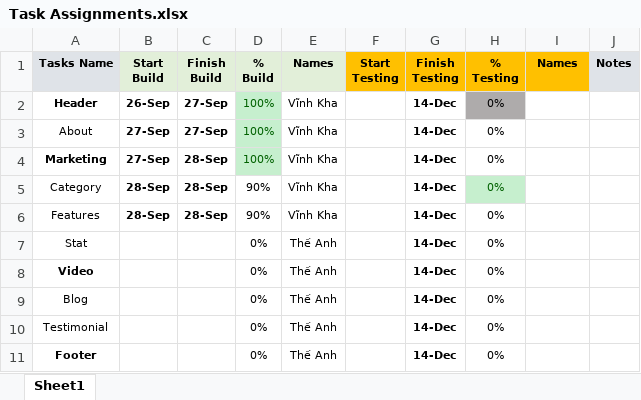
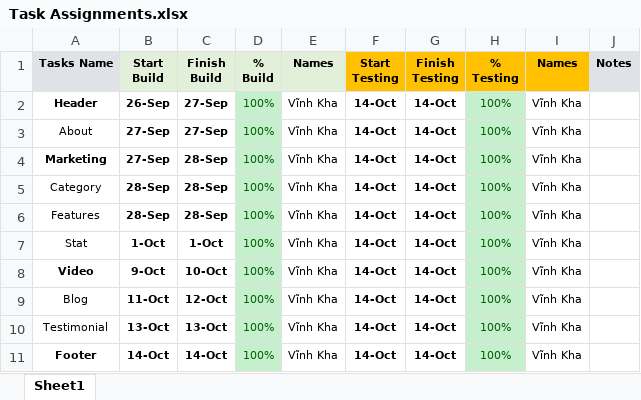
Before and after one commit to KhaDoan209/Diner, an Excel workbook: Task Assignments.xlsx, sheet Sheet1, drawn as a sheet; values as stored, in another font and other column widths than the file's, no borders; the diff names each change by its address in the sheet, - before the commit and + after, or states it on an @@ line.

Commit message:
Add files via upload

```diff
--- a/Task Assignments.xlsx (sheet Sheet1)
+++ b/Task Assignments.xlsx (sheet Sheet1)
-F2:F11 (Start Testing): (empty)
+F2:F11 (Start Testing): 14-Oct
-G2:G11 (Finish Testing): 14-Dec
+G2:G11 (Finish Testing): 14-Oct
-H2:H11 (% Testing): 0%
+H2:H11 (% Testing): 100%
-H2:H4 text colour: black
+H2:H4 text colour: #006100
-H2 fill: #AEABAB
+H2 fill: #C6EFCE
-I2:I11 (Names): (empty)
+I2:I11 (Names): Vĩnh Kha
-H3:H4 fill: none
+H3:H4 fill: #C6EFCE
-D5:D6 (% Build): 90%
+D5:D6 (% Build): 100%
@@ D5:D11 fill: none → #C6EFCE, text colour: black → #006100 @@
@@ H6:H11 fill: none → #C6EFCE, text colour: black → #006100 @@
-B7 (Start Build): (empty)
+B7 (Start Build): 1-Oct
-C7 (Finish Build): (empty)
+C7 (Finish Build): 1-Oct
-D7:D11 (% Build): 0%
+D7:D11 (% Build): 100%
-E7:E11 (Names): Thế Anh
+E7:E11 (Names): Vĩnh Kha
-B8 (Start Build): (empty)
+B8 (Start Build): 9-Oct
-C8 (Finish Build): (empty)
+C8 (Finish Build): 10-Oct
-B9 (Start Build): (empty)
+B9 (Start Build): 11-Oct
-C9 (Finish Build): (empty)
+C9 (Finish Build): 12-Oct
-B10 (Start Build): (empty)
+B10 (Start Build): 13-Oct
-C10 (Finish Build): (empty)
+C10 (Finish Build): 13-Oct
-B11 (Start Build): (empty)
+B11 (Start Build): 14-Oct
-C11 (Finish Build): (empty)
+C11 (Finish Build): 14-Oct
```
